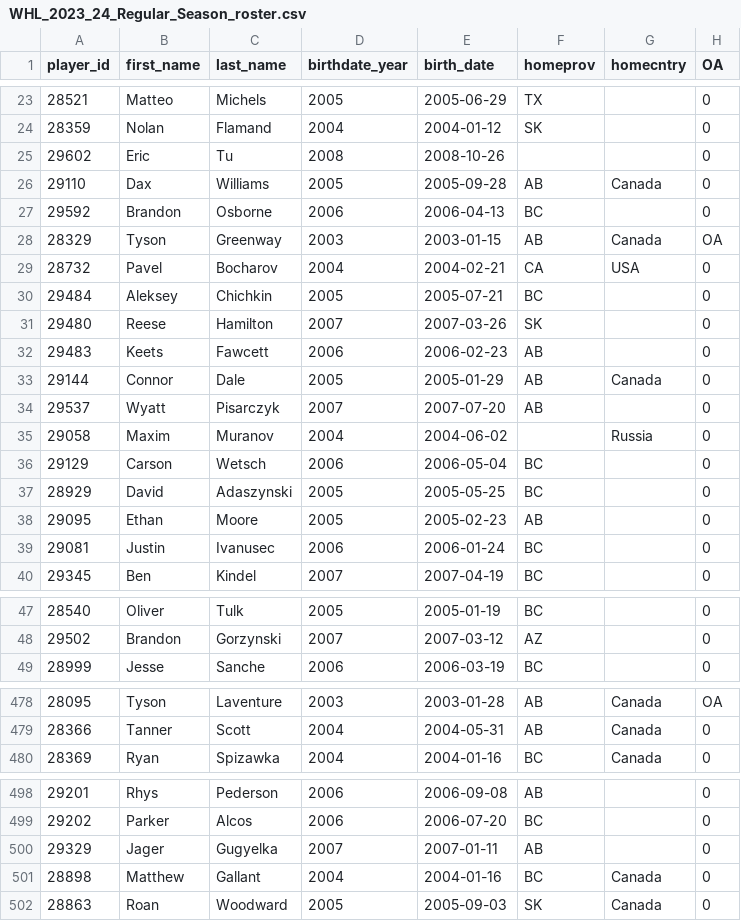
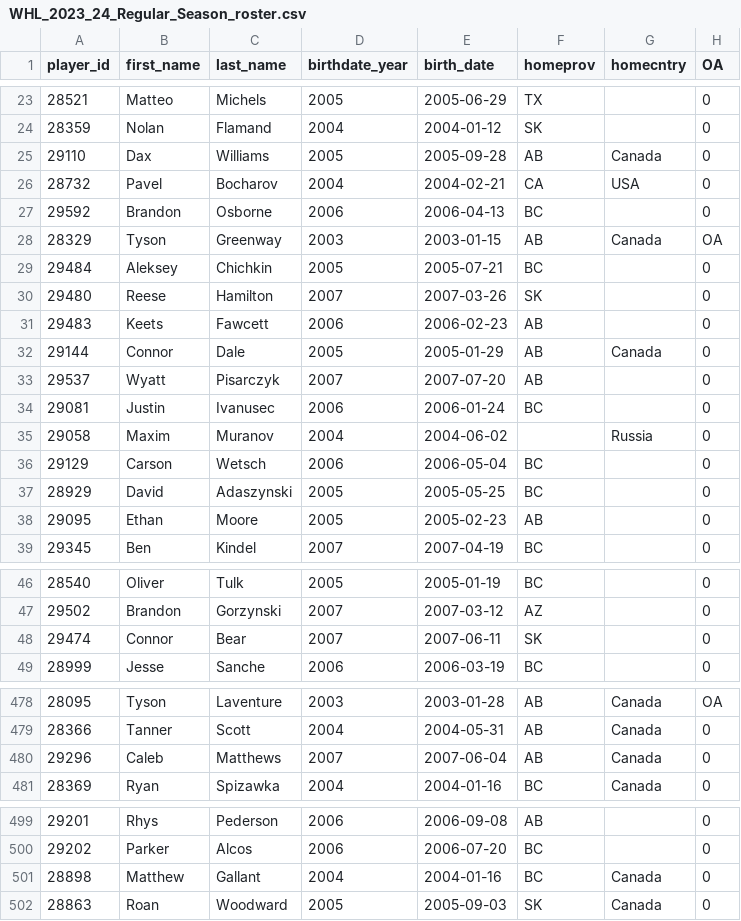
Before and after one commit to lennonay/Prospect_scraper, a CSV file: data/roster/WHL_2023_24_Regular_Season_roster.csv, drawn as a sheet; only a part is shown, gaps mark what is left out.

```diff
--- a/data/roster/WHL_2023_24_Regular_Season_roster.csv
+++ b/data/roster/WHL_2023_24_Regular_Season_roster.csv
@@ -24,7 +24,6 @@ player_id,first_name,last_name,birthdate_year,birth_date,homeprov,homecntry,OA
 28359,Nolan,Flamand,2004,2004-01-12,SK,,0
-29602,Eric,Tu,2008,2008-10-26,,,0
 29110,Dax,Williams,2005,2005-09-28,AB,Canada,0
+28732,Pavel,Bocharov,2004,2004-02-21,CA,USA,0
 29592,Brandon,Osborne,2006,2006-04-13,BC,,0
 28329,Tyson,Greenway,2003,2003-01-15,AB,Canada,OA
-28732,Pavel,Bocharov,2004,2004-02-21,CA,USA,0
 29484,Aleksey,Chichkin,2005,2005-07-21,BC,,0
@@ -34,2 +33,3 @@ player_id,first_name,last_name,birthdate_year,birth_date,homeprov,homecntry,OA
 29537,Wyatt,Pisarczyk,2007,2007-07-20,AB,,0
+29081,Justin,Ivanusec,2006,2006-01-24,BC,,0
 29058,Maxim,Muranov,2004,2004-06-02,,Russia,0
@@ -38,3 +38,2 @@ player_id,first_name,last_name,birthdate_year,birth_date,homeprov,homecntry,OA
 29095,Ethan,Moore,2005,2005-02-23,AB,,0
-29081,Justin,Ivanusec,2006,2006-01-24,BC,,0
 29345,Ben,Kindel,2007,2007-04-19,BC,,0
@@ -48,2 +47,3 @@ player_id,first_name,last_name,birthdate_year,birth_date,homeprov,homecntry,OA
 29502,Brandon,Gorzynski,2007,2007-03-12,AZ,,0
+29474,Connor,Bear,2007,2007-06-11,SK,,0
 28999,Jesse,Sanche,2006,2006-03-19,BC,,0
@@ -479,2 +479,3 @@ player_id,first_name,last_name,birthdate_year,birth_date,homeprov,homecntry,OA
 28366,Tanner,Scott,2004,2004-05-31,AB,Canada,0
+29296,Caleb,Matthews,2007,2007-06-04,AB,Canada,0
 28369,Ryan,Spizawka,2004,2004-01-16,BC,Canada,0
@@ -499,3 +500,2 @@ player_id,first_name,last_name,birthdate_year,birth_date,homeprov,homecntry,OA
 29202,Parker,Alcos,2006,2006-07-20,BC,,0
-29329,Jager,Gugyelka,2007,2007-01-11,AB,,0
 28898,Matthew,Gallant,2004,2004-01-16,BC,Canada,0
```
Also changed, not shown: 2 other files.
